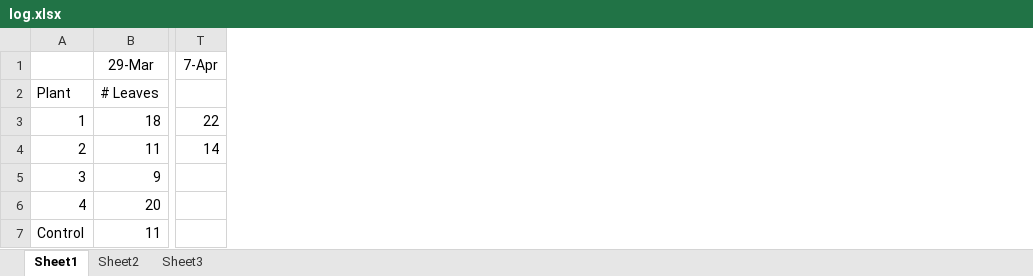
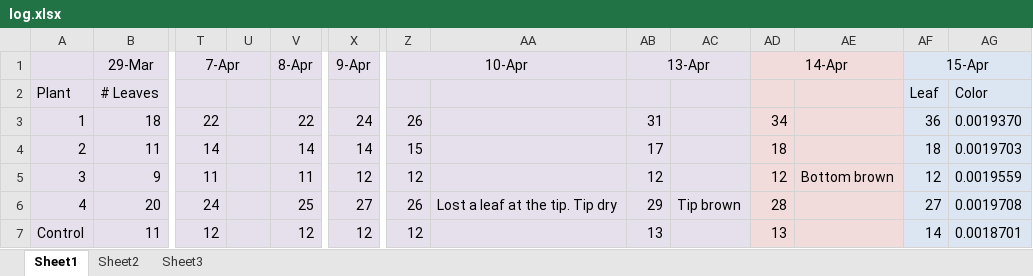
Before and after one commit to nharada1/thetomatonetwork, an Excel workbook: log.xlsx, sheet Sheet1, drawn as a sheet; only a part is shown, gaps mark what is left out; values as stored, in another font and other column widths than the file's, no borders; the diff covers the shown part only; the diff names each change by its address in the sheet, - before the commit and + after, or states it on an @@ line.

Commit message:
Leaf data and prepare database commands for new experiment

```diff
--- a/log.xlsx (sheet Sheet1)
+++ b/log.xlsx (sheet Sheet1)
+column U, empty
+column V (8-Apr), rows 3-7: 22 | 14 | 11 | 25 | 12
+column X (9-Apr), rows 3-7: 24 | 14 | 12 | 27 | 12
+column Z (10-Apr), rows 3-7: 26 | 15 | 12 | 26 | 12
+column AA, row 6: Lost a leaf at the tip. Tip dry
+column AB (13-Apr), rows 3-7: 31 | 17 | 12 | 29 | 13
+column AC, row 6: Tip brown
+column AD (14-Apr), rows 3-7: 34 | 18 | 12 | 28 | 13
+column AE, row 5: Bottom brown
+column AF (15-Apr), rows 2-7: Leaf | 36 | 18 | 12 | 27 | 14
+column AG, rows 2-7: Color | 0.0019370 | 0.0019703 | 0.0019559 | 0.0019708 | 0.0018701
-A1:T7 fill: none
+A1:T7 fill: #E6E0EC
+T1:U1 merged
-T5 (7-Apr): (empty)
+T5 (7-Apr): 11
-T6 (7-Apr): (empty)
+T6 (7-Apr): 24
-T7 (7-Apr): (empty)
+T7 (7-Apr): 12
```
Also changed, not shown: 2 added columns and cell formats elsewhere in this sheet, 42 other files.
